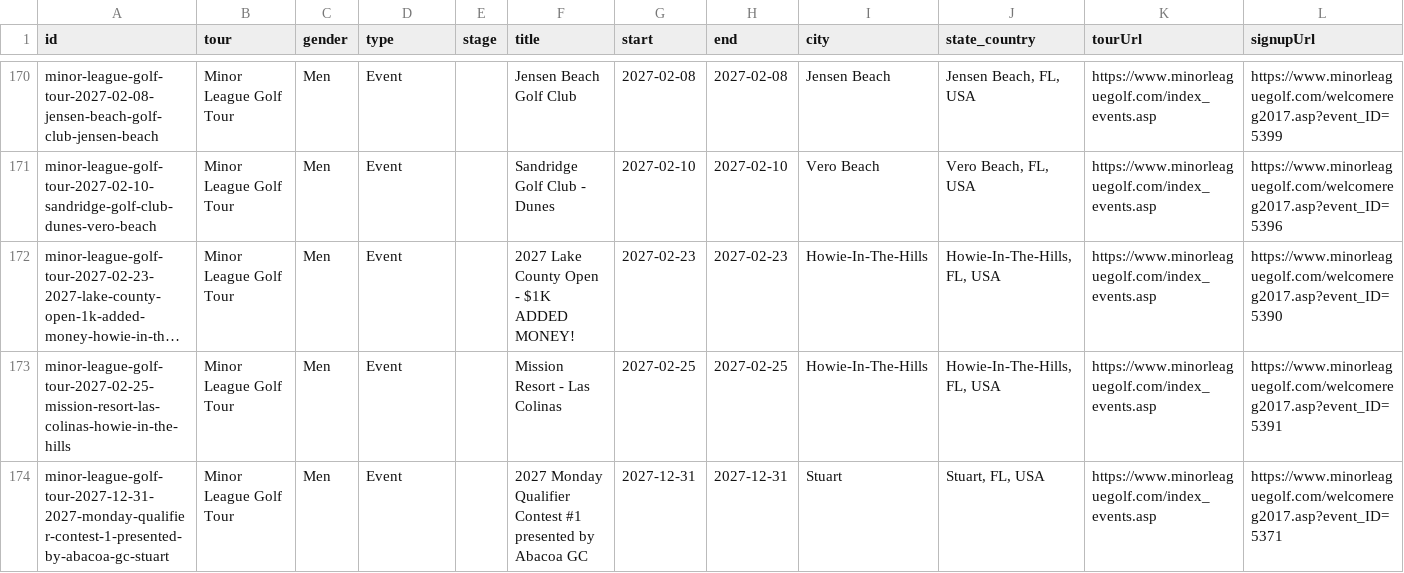
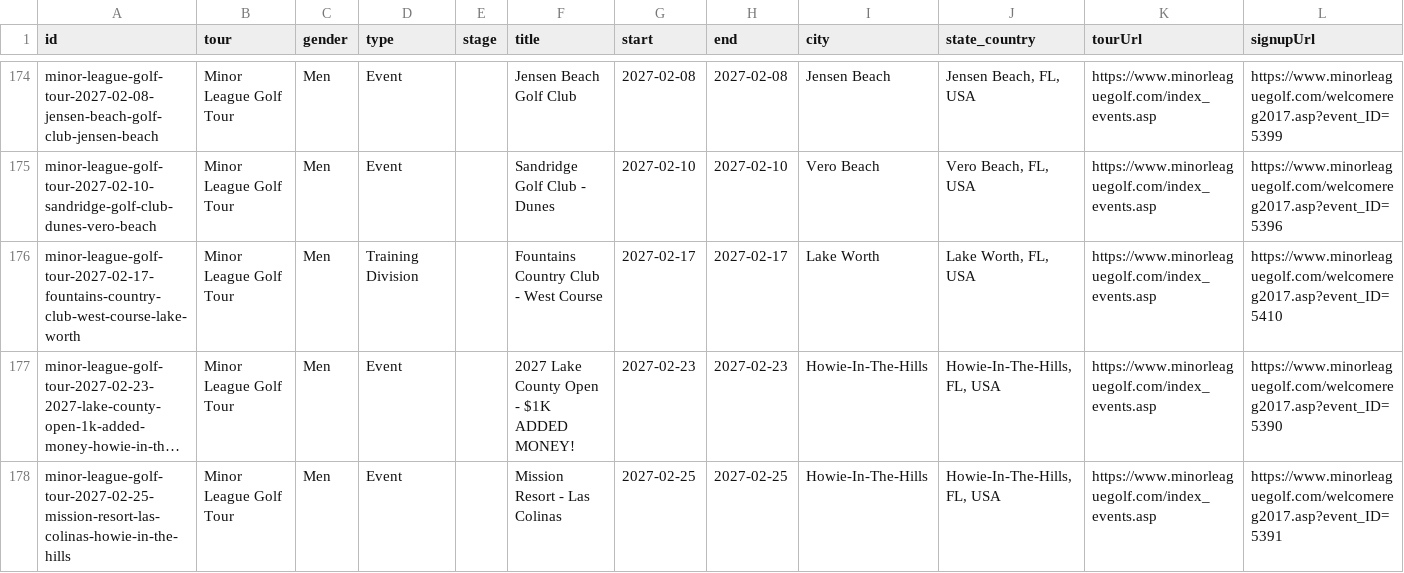
Before and after one commit to pbh007/propath-data, a CSV file: data/ProPath-MiniTour2026-MasterEvents.csv, drawn as a sheet; only a part is shown, gaps mark what is left out; the shorter side is filled out with more unchanged rows; long unchanged cells end in …; rows hold the shown columns only; the diff covers the shown part only; the diff names each change by its address in the sheet, - before the commit and + after, or states it on an @@ line.

```diff
--- a/data/ProPath-MiniTour2026-MasterEvents.csv
+++ b/data/ProPath-MiniTour2026-MasterEvents.csv
+row 176: minor-league-golf-tour-2027-02-17-fountains-country-club-west-course-lake-worth | Minor League Golf Tour | Men | Training Division |  | Fountains Country Club - West Course | 2027-02-17 | 2027-02-17 | Lake Worth | Lake Worth, FL, USA | https://www.minorleaguegolf.com/index_events.asp | https://www.minorleaguegolf.com/welcomereg2017.asp?event_ID=5410
```
Also changed, not shown: 5 added rows elsewhere in this file, data/_incoming_mlgt_upcoming.csv.
